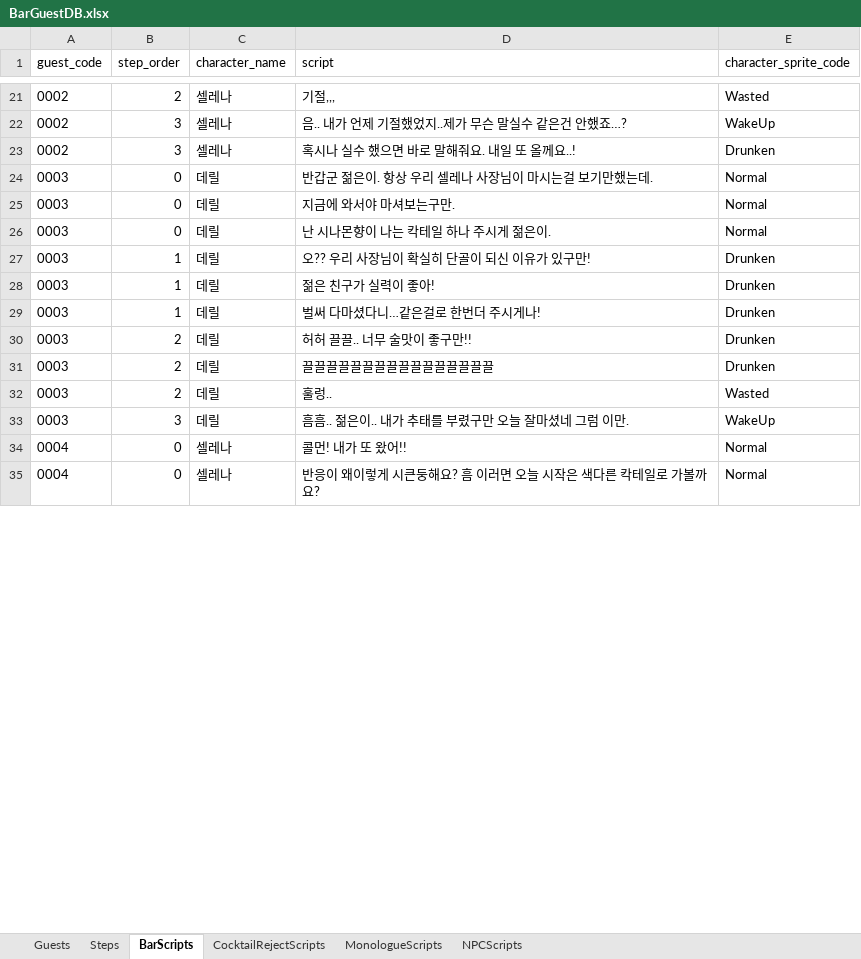
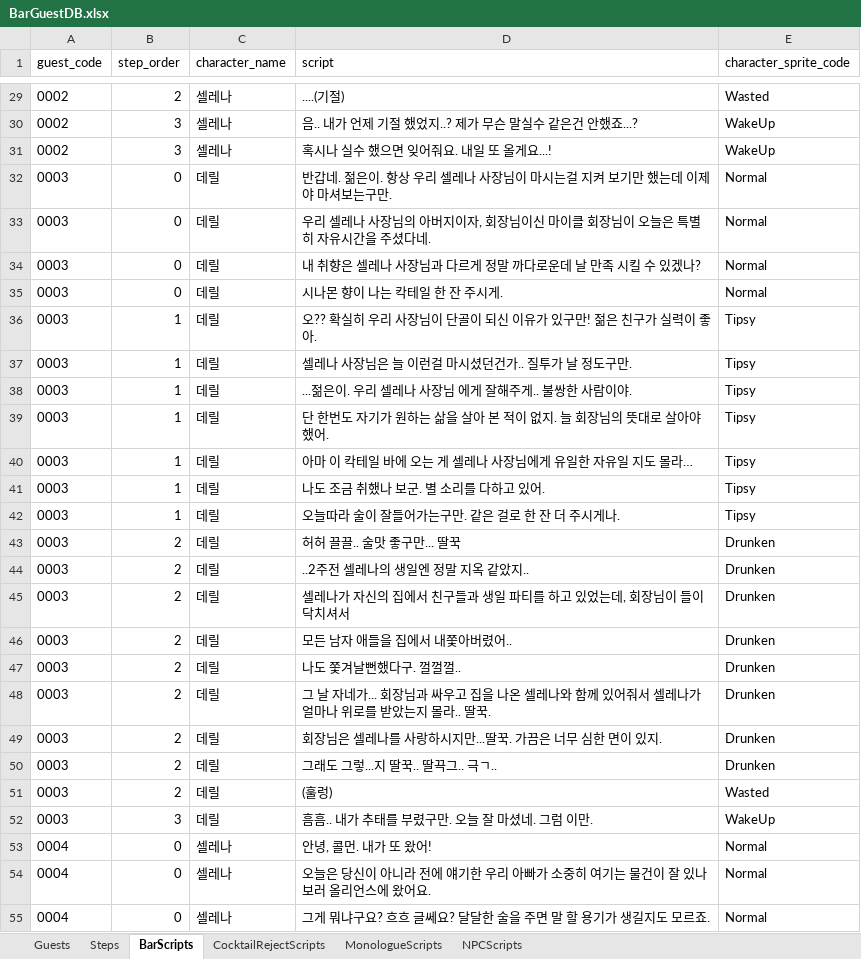
Before and after one commit to Team-IndieLINY/Nemesis1842, an Excel workbook: Assets/Resources/GameData/BarGuestDB.xlsx, sheet BarScripts, drawn as a sheet; only a part is shown, gaps mark what is left out; values as stored, in another font and other column widths than the file's, no borders; addresses are those after the commit; the diff covers the shown part only; the diff names each change by its address in the sheet, - before the commit and + after, or states it on an @@ line.

```diff
--- a/Assets/Resources/GameData/BarGuestDB.xlsx (sheet BarScripts)
+++ b/Assets/Resources/GameData/BarGuestDB.xlsx (sheet BarScripts)
-D29 (script): 기절,,,
+D29 (script): ....(기절)
-D30 (script): 음.. 내가 언제 기절했었지..제가 무슨 말실수 같은건 안했죠…?
+D30 (script): 음.. 내가 언제 기절 했었지..? 제가 무슨 말실수 같은건 안했죠...?
-D31 (script): 혹시나 실수 했으면 바로 말해줘요. 내일 또 올께요..!
+D31 (script): 혹시나 실수 했으면 잊어줘요. 내일 또 올게요...!
-E31 (character_sprite_code): Drunken
+E31 (character_sprite_code): WakeUp
-D32 (script): 반갑군 젊은이. 항상 우리 셀레나 사장님이 마시는걸 보기만했는데.
+D32 (script): 반갑네. 젊은이. 항상 우리 셀레나 사장님이 마시는걸 지켜 보기만 했는데 이제야 마셔보는구만.
-D33 (script): 지금에 와서야 마셔보는구만.
+D33 (script): 우리 셀레나 사장님의 아버지이자, 회장님이신 마이클 회장님이 오늘은 특별히 자유시간을 주셨다네.
+row 34: 0003 | 0 | 데릴 | 내 취향은 셀레나 사장님과 다르게 정말 까다로운데 날 만족 시킬 수 있겠나? | Normal
-D35 (script): 난 시나몬향이 나는 칵테일 하나 주시게 젊은이.
+D35 (script): 시나몬 향이 나는 칵테일 한 잔 주시게.
-D36 (script): 오?? 우리 사장님이 확실히 단골이 되신 이유가 있구만!
+D36 (script): 오?? 확실히 우리 사장님이 단골이 되신 이유가 있구만! 젊은 친구가 실력이 좋아.
-E36:E37 (character_sprite_code): Drunken
+E36:E37 (character_sprite_code): Tipsy
-D37 (script): 젊은 친구가 실력이 좋아!
+D37 (script): 셀레나 사장님은 늘 이런걸 마시셨던건가.. 질투가 날 정도구만.
+row 38: 0003 | 1 | 데릴 | ...젊은이. 우리 셀레나 사장님 에게 잘해주게.. 불쌍한 사람이야. | Tipsy
+row 39: 0003 | 1 | 데릴 | 단 한번도 자기가 원하는 삶을 살아 본 적이 없지. 늘 회장님의 뜻대로 살아야 했어. | Tipsy
+row 40: 0003 | 1 | 데릴 | 아마 이 칵테일 바에 오는 게 셀레나 사장님에게 유일한 자유일 지도 몰라… | Tipsy
+row 41: 0003 | 1 | 데릴 | 나도 조금 취했나 보군. 별 소리를 다하고 있어. | Tipsy
-D42 (script): 벌써 다마셨다니…같은걸로 한번더 주시게나!
+D42 (script): 오늘따라 술이 잘들어가는구만. 같은 걸로 한 잔 더 주시게나.
-E42 (character_sprite_code): Drunken
+E42 (character_sprite_code): Tipsy
-D43 (script): 허허 끌끌.. 너무 술맛이 좋구만!!
+D43 (script): 허허 끌끌.. 술맛 좋구만... 딸꾹
-D44 (script): 끌끌끌끌끌끌끌끌끌끌끌끌끌끌끌끌
+D44 (script): ..2주전 셀레나의 생일엔 정말 지옥 같았지..
+row 45: 0003 | 2 | 데릴 | 셀레나가 자신의 집에서 친구들과 생일 파티를 하고 있었는데, 회장님이 들이닥치셔서 | Drunken
+row 46: 0003 | 2 | 데릴 | 모든 남자 애들을 집에서 내쫓아버렸어.. | Drunken
+row 47: 0003 | 2 | 데릴 | 나도 쫓겨날뻔했다구. 껄껄껄.. | Drunken
+row 48: 0003 | 2 | 데릴 | 그 날 자네가... 회장님과 싸우고 집을 나온 셀레나와 함께 있어줘서 셀레나가 얼마나 위로를 받았는지 몰라.. 딸꾹. | Drunken
+row 49: 0003 | 2 | 데릴 | 회장님은 셀레나를 사랑하시지만...딸꾹. 가끔은 너무 심한 면이 있지. | Drunken
+row 50: 0003 | 2 | 데릴 | 그래도 그렇...지 딸꾹.. 딸끅그.. 극ㄱ.. | Drunken
-D51 (script): 훌렁..
+D51 (script): (훌렁)
-D52 (script): 흠흠.. 젊은이.. 내가 추태를 부렸구만 오늘 잘마셨네 그럼 이만.
+D52 (script): 흠흠.. 내가 추태를 부렸구만. 오늘 잘 마셨네. 그럼 이만.
-D53 (script): 콜먼! 내가 또 왔어!!
+D53 (script): 안녕, 콜먼. 내가 또 왔어!
+row 54: 0004 | 0 | 셀레나 | 오늘은 당신이 아니라 전에 얘기한 우리 아빠가 소중히 여기는 물건이 잘 있나 보러 올리언스에 왔어요. | Normal
-D55 (script): 반응이 왜이렇게 시큰둥해요? 흠 이러면 오늘 시작은 색다른 칵테일로 가볼까요?
+D55 (script): 그게 뭐냐구요? 흐흐 글쎄요? 달달한 술을 주면 말 할 용기가 생길지도 모르죠.
```
Also changed, not shown: 20 added rows, 1 removed row and 62 edited cells elsewhere in this sheet, sheet Steps, sheet CocktailRejectScripts, sheet NPCScripts, 56 other files.
